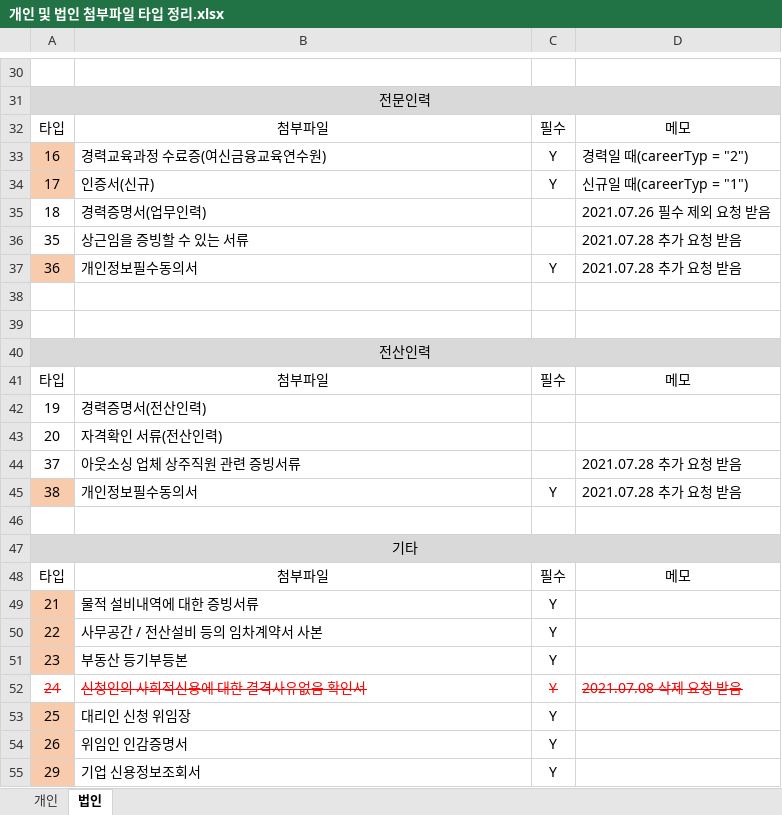
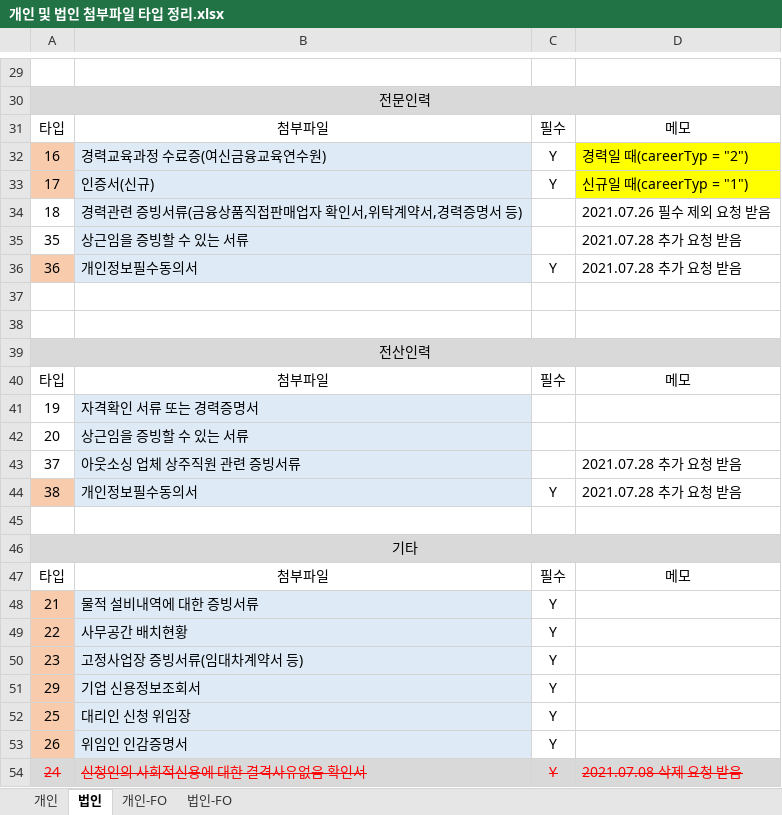
Before and after one commit to leebyungkwon/loans, an Excel workbook: src/main/document/개인 및 법인 첨부파일 타입 정리.xlsx, sheet 법인, drawn as a sheet; only a part is shown, gaps mark what is left out; values as stored, in another font and other column widths than the file's, no borders; addresses are those after the commit; the diff covers the shown part only; the diff names each change by its address in the sheet, - before the commit and + after, or states it on an @@ line.

```diff
--- a/src/main/document/개인 및 법인 첨부파일 타입 정리.xlsx (sheet 법인)
+++ b/src/main/document/개인 및 법인 첨부파일 타입 정리.xlsx (sheet 법인)
+sheet tab: 개인-FO
+sheet tab: 법인-FO
-B32:B36 fill: none
+B32:B36 fill: #DEEBF7
-D32:D33 fill: none
+D32:D33 fill: #FFFF00
-B34: 경력증명서(업무인력)
+B34: 경력관련 증빙서류(금융상품직접판매업자 확인서,위탁계약서,경력증명서 등)
-B41: 경력증명서(전산인력)
+B41: 자격확인 서류 또는 경력증명서
-B41:B44 fill: none
+B41:B44 fill: #DEEBF7
-B42: 자격확인 서류(전산인력)
+B42: 상근임을 증빙할 수 있는 서류
-B48:B50 fill: none
+B48:B50 fill: #DEEBF7
-B49: 사무공간 / 전산설비 등의 임차계약서 사본
+B49: 사무공간 배치현황
-B50: 부동산 등기부등본
+B50: 고정사업장 증빙서류(임대차계약서 등)
@@ row 55 moved to row 51: 29 @@
-B52:B53 fill: none
+B52:B53 fill: #DEEBF7
@@ row 52 moved to row 54: 24 @@
```
Also changed, not shown: 1 removed row, 6 moved rows and cell formats elsewhere in this sheet, sheet 개인, 3 other files.
